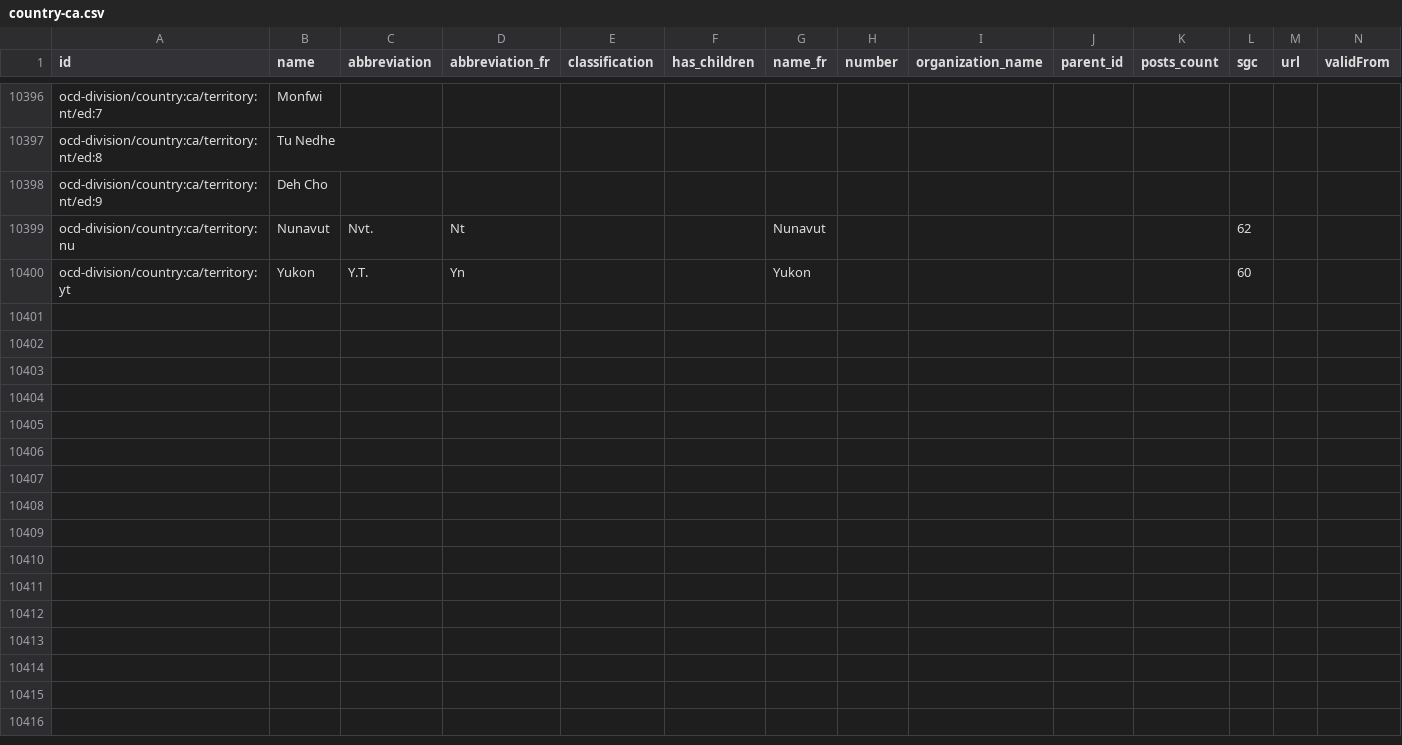
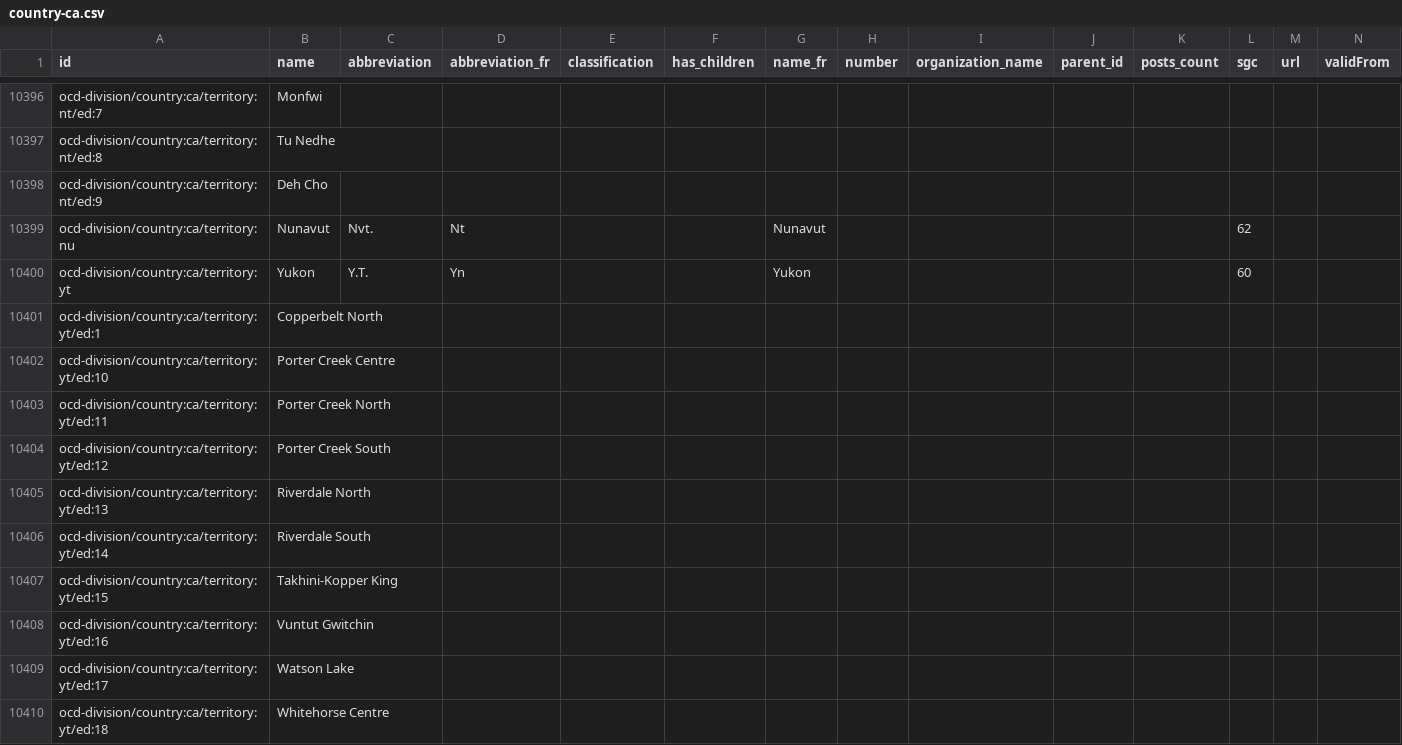
Before and after one commit to opencivicdata/scrapers-ca, a CSV file: country-ca.csv, drawn as a sheet; only a part is shown, gaps mark what is left out; the diff covers the shown part only; the diff names each change by its address in the sheet, - before the commit and + after, or states it on an @@ line.

Commit message:
update country-ca.csv. See https://github.com/opencivicdata/ocd-division-ids/pull/306

```diff
--- a/country-ca.csv
+++ b/country-ca.csv
+row 10401: ocd-division/country:ca/territory:yt/ed:1 | Copperbelt North
+row 10402: ocd-division/country:ca/territory:yt/ed:10 | Porter Creek Centre
+row 10403: ocd-division/country:ca/territory:yt/ed:11 | Porter Creek North
+row 10404: ocd-division/country:ca/territory:yt/ed:12 | Porter Creek South
+row 10405: ocd-division/country:ca/territory:yt/ed:13 | Riverdale North
+row 10406: ocd-division/country:ca/territory:yt/ed:14 | Riverdale South
+row 10407: ocd-division/country:ca/territory:yt/ed:15 | Takhini-Kopper King
+row 10408: ocd-division/country:ca/territory:yt/ed:16 | Vuntut Gwitchin
+row 10409: ocd-division/country:ca/territory:yt/ed:17 | Watson Lake
+row 10410: ocd-division/country:ca/territory:yt/ed:18 | Whitehorse Centre
```
Also changed, not shown: 9 added rows and 3 edited cells elsewhere in this file.
